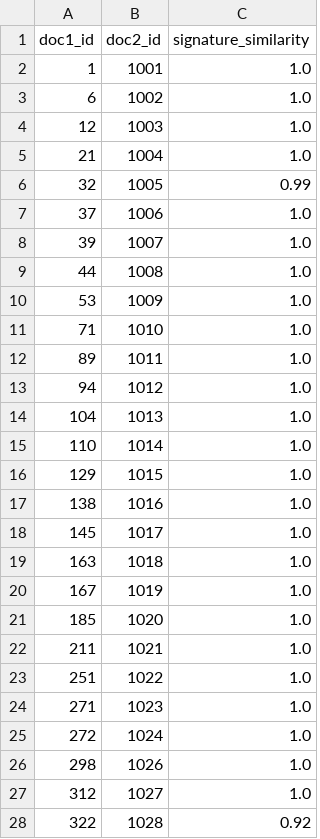
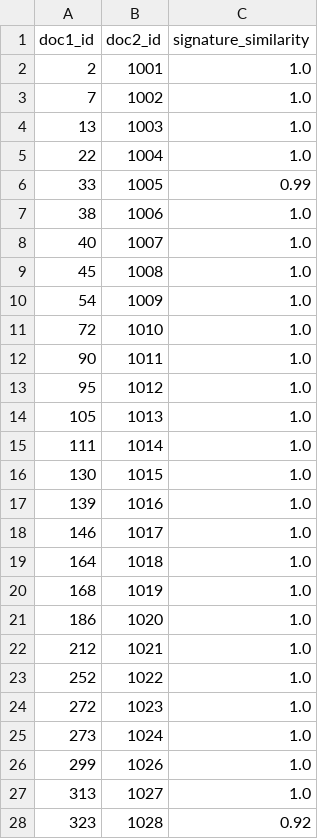
Before and after one commit to pietro-stangherlin/near_duplicate_doc_lsh, a CSV file: test_data/arxiv_clones_first_1000_signature_sim.csv, drawn as a sheet; only a part is shown; the diff covers the shown part only.

```diff
--- a/test_data/arxiv_clones_first_1000_signature_sim.csv
+++ b/test_data/arxiv_clones_first_1000_signature_sim.csv
@@ -1,28 +1,28 @@
 doc1_id,doc2_id,signature_similarity
-1,1001,1.0
-6,1002,1.0
-12,1003,1.0
-21,1004,1.0
-32,1005,0.99
-37,1006,1.0
-39,1007,1.0
-44,1008,1.0
-53,1009,1.0
-71,1010,1.0
-89,1011,1.0
-94,1012,1.0
-104,1013,1.0
-110,1014,1.0
-129,1015,1.0
-138,1016,1.0
-145,1017,1.0
-163,1018,1.0
-167,1019,1.0
-185,1020,1.0
-211,1021,1.0
-251,1022,1.0
-271,1023,1.0
-272,1024,1.0
-298,1026,1.0
-312,1027,1.0
-322,1028,0.92
+2,1001,1.0
+7,1002,1.0
+13,1003,1.0
+22,1004,1.0
+33,1005,0.99
+38,1006,1.0
+40,1007,1.0
+45,1008,1.0
+54,1009,1.0
+72,1010,1.0
+90,1011,1.0
+95,1012,1.0
+105,1013,1.0
+111,1014,1.0
+130,1015,1.0
+139,1016,1.0
+146,1017,1.0
+164,1018,1.0
+168,1019,1.0
+186,1020,1.0
+212,1021,1.0
+252,1022,1.0
+272,1023,1.0
+273,1024,1.0
+299,1026,1.0
+313,1027,1.0
+323,1028,0.92
```
Also changed, not shown: 71 edited cells elsewhere in this file, 5 other files.
